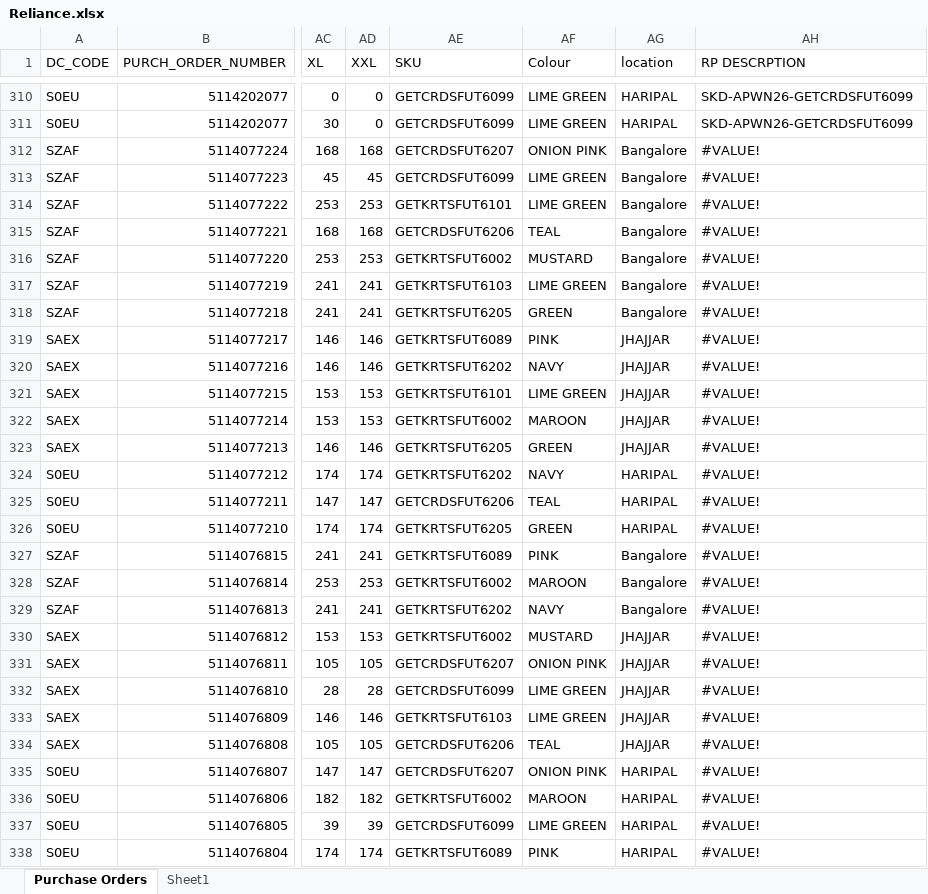
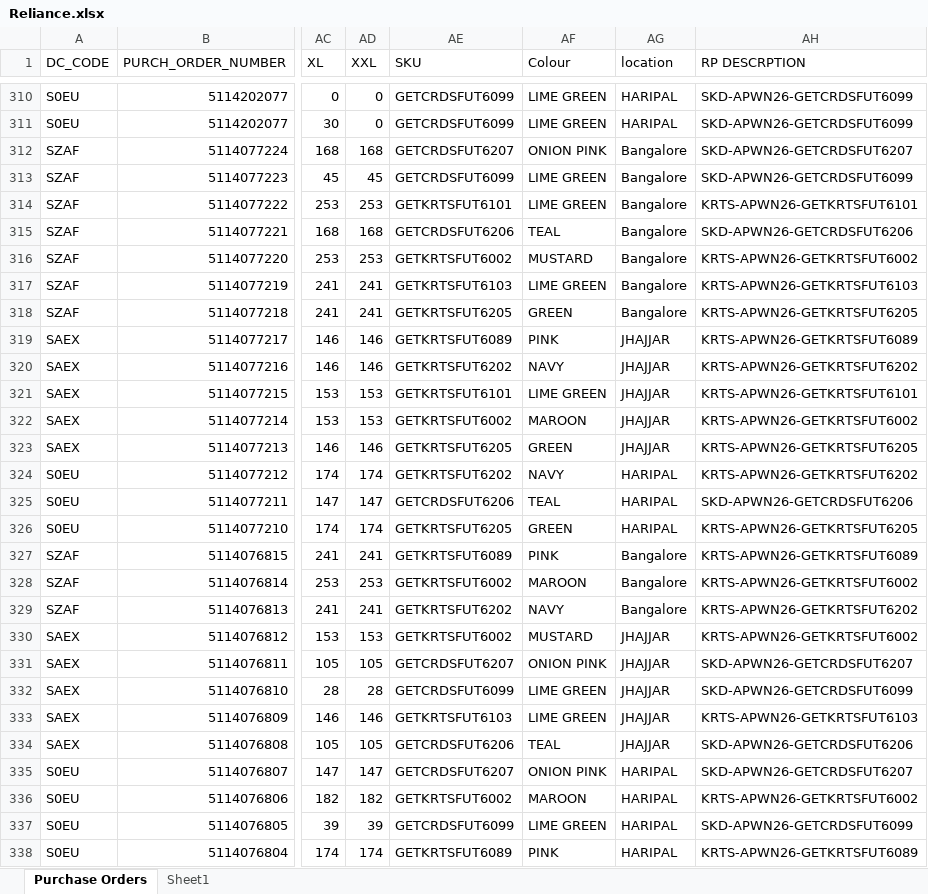
Before and after one commit to Devansh2602/Reliancepo, an Excel workbook: Reliance.xlsx, sheet Purchase Orders, drawn as a sheet; only a part is shown, gaps mark what is left out; values as stored, in another font and other column widths than the file's, no cell formats; the diff covers the shown part only; the diff names each change by its address in the sheet, - before the commit and + after, or states it on an @@ line.

```diff
--- a/Reliance.xlsx (sheet Purchase Orders)
+++ b/Reliance.xlsx (sheet Purchase Orders)
-AH312 (RP DESCRPTION): #VALUE!
+AH312 (RP DESCRPTION): SKD-APWN26-GETCRDSFUT6207
-AH313 (RP DESCRPTION): #VALUE!
+AH313 (RP DESCRPTION): SKD-APWN26-GETCRDSFUT6099
-AH314 (RP DESCRPTION): #VALUE!
+AH314 (RP DESCRPTION): KRTS-APWN26-GETKRTSFUT6101
-AH315 (RP DESCRPTION): #VALUE!
+AH315 (RP DESCRPTION): SKD-APWN26-GETCRDSFUT6206
-AH316 (RP DESCRPTION): #VALUE!
+AH316 (RP DESCRPTION): KRTS-APWN26-GETKRTSFUT6002
-AH317 (RP DESCRPTION): #VALUE!
+AH317 (RP DESCRPTION): KRTS-APWN26-GETKRTSFUT6103
-AH318 (RP DESCRPTION): #VALUE!
+AH318 (RP DESCRPTION): KRTS-APWN26-GETKRTSFUT6205
-AH319 (RP DESCRPTION): #VALUE!
+AH319 (RP DESCRPTION): KRTS-APWN26-GETKRTSFUT6089
-AH320 (RP DESCRPTION): #VALUE!
+AH320 (RP DESCRPTION): KRTS-APWN26-GETKRTSFUT6202
-AH321 (RP DESCRPTION): #VALUE!
+AH321 (RP DESCRPTION): KRTS-APWN26-GETKRTSFUT6101
-AH322 (RP DESCRPTION): #VALUE!
+AH322 (RP DESCRPTION): KRTS-APWN26-GETKRTSFUT6002
-AH323 (RP DESCRPTION): #VALUE!
+AH323 (RP DESCRPTION): KRTS-APWN26-GETKRTSFUT6205
-AH324 (RP DESCRPTION): #VALUE!
+AH324 (RP DESCRPTION): KRTS-APWN26-GETKRTSFUT6202
-AH325 (RP DESCRPTION): #VALUE!
+AH325 (RP DESCRPTION): SKD-APWN26-GETCRDSFUT6206
-AH326 (RP DESCRPTION): #VALUE!
+AH326 (RP DESCRPTION): KRTS-APWN26-GETKRTSFUT6205
-AH327 (RP DESCRPTION): #VALUE!
+AH327 (RP DESCRPTION): KRTS-APWN26-GETKRTSFUT6089
-AH328 (RP DESCRPTION): #VALUE!
+AH328 (RP DESCRPTION): KRTS-APWN26-GETKRTSFUT6002
-AH329 (RP DESCRPTION): #VALUE!
+AH329 (RP DESCRPTION): KRTS-APWN26-GETKRTSFUT6202
-AH330 (RP DESCRPTION): #VALUE!
+AH330 (RP DESCRPTION): KRTS-APWN26-GETKRTSFUT6002
-AH331 (RP DESCRPTION): #VALUE!
+AH331 (RP DESCRPTION): SKD-APWN26-GETCRDSFUT6207
-AH332 (RP DESCRPTION): #VALUE!
+AH332 (RP DESCRPTION): SKD-APWN26-GETCRDSFUT6099
-AH333 (RP DESCRPTION): #VALUE!
+AH333 (RP DESCRPTION): KRTS-APWN26-GETKRTSFUT6103
-AH334 (RP DESCRPTION): #VALUE!
+AH334 (RP DESCRPTION): SKD-APWN26-GETCRDSFUT6206
-AH335 (RP DESCRPTION): #VALUE!
+AH335 (RP DESCRPTION): SKD-APWN26-GETCRDSFUT6207
-AH336 (RP DESCRPTION): #VALUE!
+AH336 (RP DESCRPTION): KRTS-APWN26-GETKRTSFUT6002
-AH337 (RP DESCRPTION): #VALUE!
+AH337 (RP DESCRPTION): SKD-APWN26-GETCRDSFUT6099
-AH338 (RP DESCRPTION): #VALUE!
+AH338 (RP DESCRPTION): KRTS-APWN26-GETKRTSFUT6089
```
Also changed, not shown: 123 edited cells elsewhere in this sheet, cell formats, formulas that keep their value.
